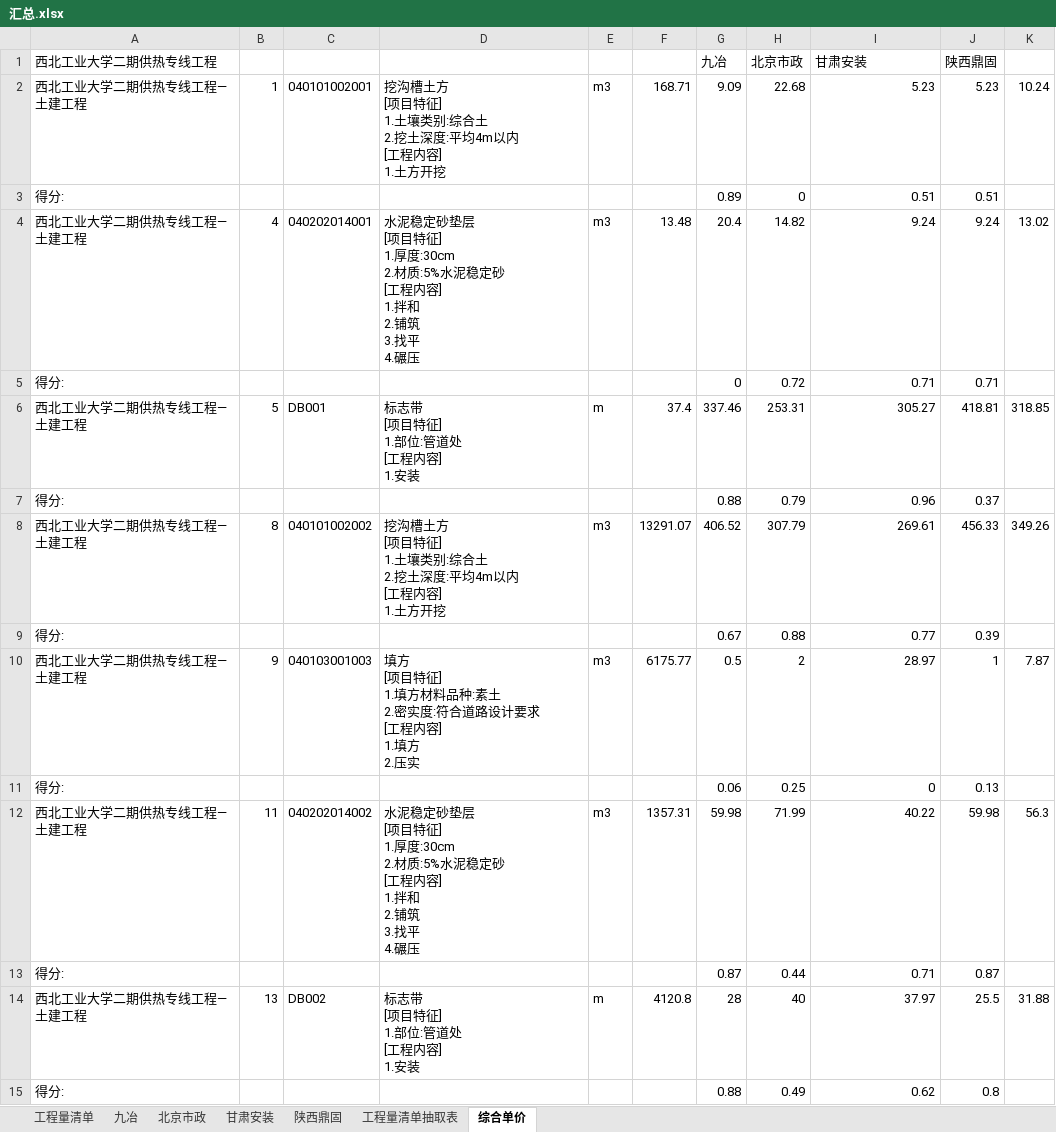
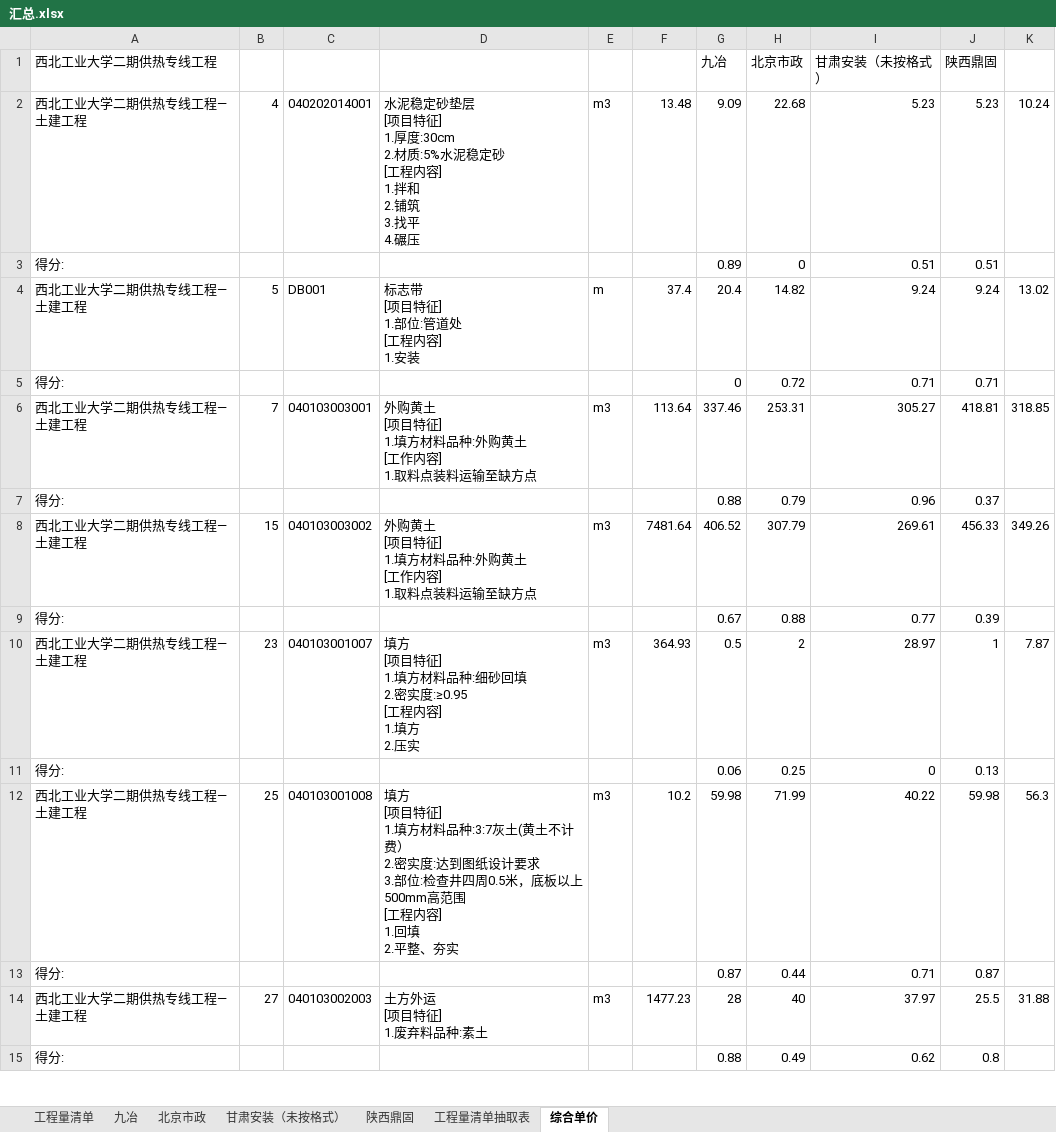
Before and after one commit to yldn/ExcelPick, an Excel workbook: 西北工业大学二期供热专线工程/汇总.xlsx, sheet 综合单价, drawn as a sheet; only a part is shown; values as stored, in another font and other column widths than the file's, no borders; ↵ is a line break in a cell; the diff covers the shown part only; the diff names each change by its address in the sheet, - before the commit and + after, or states it on an @@ line.

```diff
--- a/西北工业大学二期供热专线工程/汇总.xlsx (sheet 综合单价)
+++ b/西北工业大学二期供热专线工程/汇总.xlsx (sheet 综合单价)
-sheet tab: 甘肃安装
+sheet tab: 甘肃安装（未按格式）
-I1: 甘肃安装
+I1: 甘肃安装（未按格式）
-B2: 1
+B2: 4
-C2: 040101002001
+C2: 040202014001
-D2: 挖沟槽土方 ↵ [项目特征] ↵ 1.土壤类别:综合土 ↵ 2.挖土深度:平均4m以内 ↵ [工程内容] ↵ 1.土方开挖
+D2: 水泥稳定砂垫层 ↵ [项目特征] ↵ 1.厚度:30cm ↵ 2.材质:5%水泥稳定砂 ↵ [工程内容] ↵ 1.拌和 ↵ 2.铺筑 ↵ 3.找平 ↵ 4.碾压
-F2: 168.71
+F2: 13.48
-B4: 4
+B4: 5
-C4: 040202014001
+C4: DB001
-D4: 水泥稳定砂垫层 ↵ [项目特征] ↵ 1.厚度:30cm ↵ 2.材质:5%水泥稳定砂 ↵ [工程内容] ↵ 1.拌和 ↵ 2.铺筑 ↵ 3.找平 ↵ 4.碾压
+D4: 标志带 ↵ [项目特征] ↵ 1.部位:管道处 ↵ [工程内容] ↵ 1.安装
-E4: m3
+E4: m
-F4: 13.48
+F4: 37.4
-B6: 5
+B6: 7
-C6: DB001
+C6: 040103003001
-D6: 标志带 ↵ [项目特征] ↵ 1.部位:管道处 ↵ [工程内容] ↵ 1.安装
+D6: 外购黄土 ↵ [项目特征] ↵ 1.填方材料品种:外购黄土 ↵ [工作内容] ↵ 1.取料点装料运输至缺方点
-E6: m
+E6: m3
-F6: 37.4
+F6: 113.64
-B8: 8
+B8: 15
-C8: 040101002002
+C8: 040103003002
-D8: 挖沟槽土方 ↵ [项目特征] ↵ 1.土壤类别:综合土 ↵ 2.挖土深度:平均4m以内 ↵ [工程内容] ↵ 1.土方开挖
+D8: 外购黄土 ↵ [项目特征] ↵ 1.填方材料品种:外购黄土 ↵ [工作内容] ↵ 1.取料点装料运输至缺方点
-F8: 13291.07
+F8: 7481.64
-B10: 9
+B10: 23
-C10: 040103001003
+C10: 040103001007
-D10: …料品种:素土 ↵ 2.密实度:符合道路设计要求 ↵ [工程内…
+D10: …料品种:细砂回填 ↵ 2.密实度:≥0.95 ↵ [工程内…
-F10: 6175.77
+F10: 364.93
-B12: 11
+B12: 25
-C12: 040202014002
+C12: 040103001008
-D12: 水泥稳定砂垫层 ↵ [项目特征] ↵ 1.厚度:30cm ↵ 2.材质:5%水泥稳定砂 ↵ [工程内容] ↵ 1.拌和 ↵ 2.铺筑 ↵ 3.找平 ↵ 4.碾压
+D12: 填方 ↵ [项目特征] ↵ 1.填方材料品种:3:7灰土(黄土不计费） ↵ 2.密实度:达到图纸设计要求 ↵ 3.部位:检查井四周0.5米，底板以上500mm高范围 ↵ [工程内容] ↵ 1.回填 ↵ 2.平整、夯实
-F12: 1357.31
+F12: 10.2
-B14: 13
+B14: 27
-C14: DB002
+C14: 040103002003
-D14: 标志带 ↵ [项目特征] ↵ 1.部位:管道处 ↵ [工程内容] ↵ 1.安装
+D14: 土方外运 ↵ [项目特征] ↵ 1.废弃料品种:素土
-E14: m
+E14: m3
-F14: 4120.8
+F14: 1477.23
```
Also changed, not shown: 108 edited cells elsewhere in this sheet, sheet 工程量清单抽取表, sheet 甘肃安装（未按格式）, sheet 工程量清单, 西北工业大学二期供热专线工程/工程量清单/西北工业大学二期供热专线工程/西北工业大学二期供热专线工程—土建工程/西北工业大学二期供热专线工程—土建工程.xlsx, 西北工业大学二期供热专线工程/工程量清单/西北工业大学二期供热专线工程/西北工业大学二期供热专线工程—安装工程/西北工业大学二期供热专线工程—安装工程.xlsx, 76 other files.
